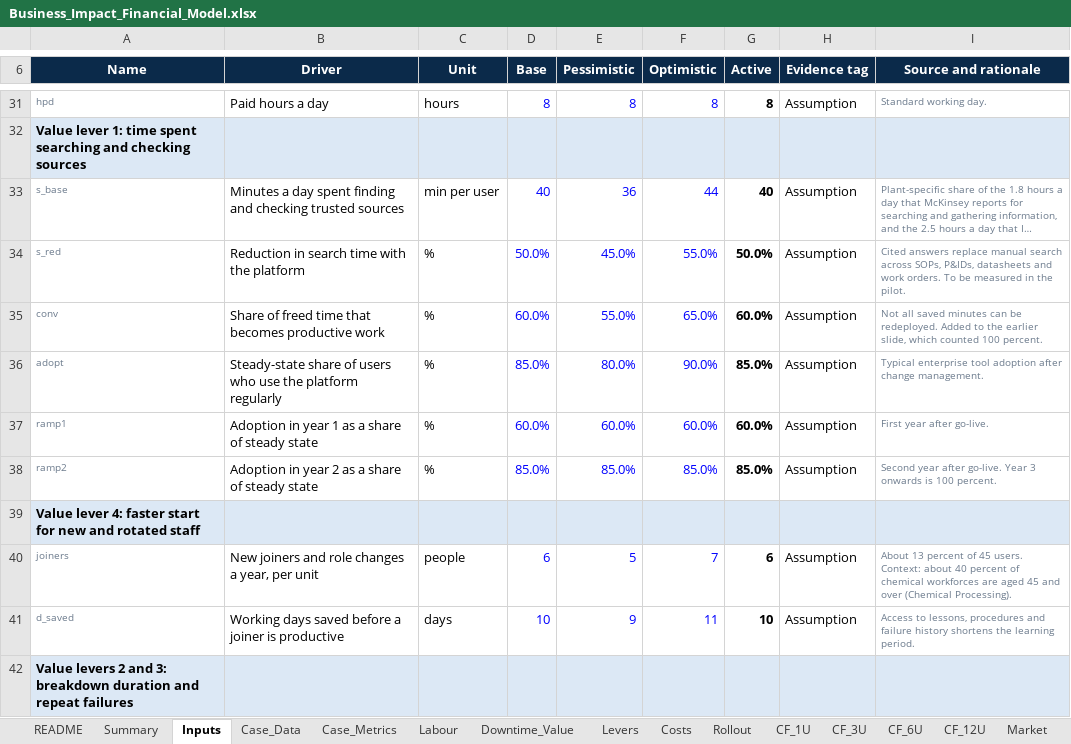
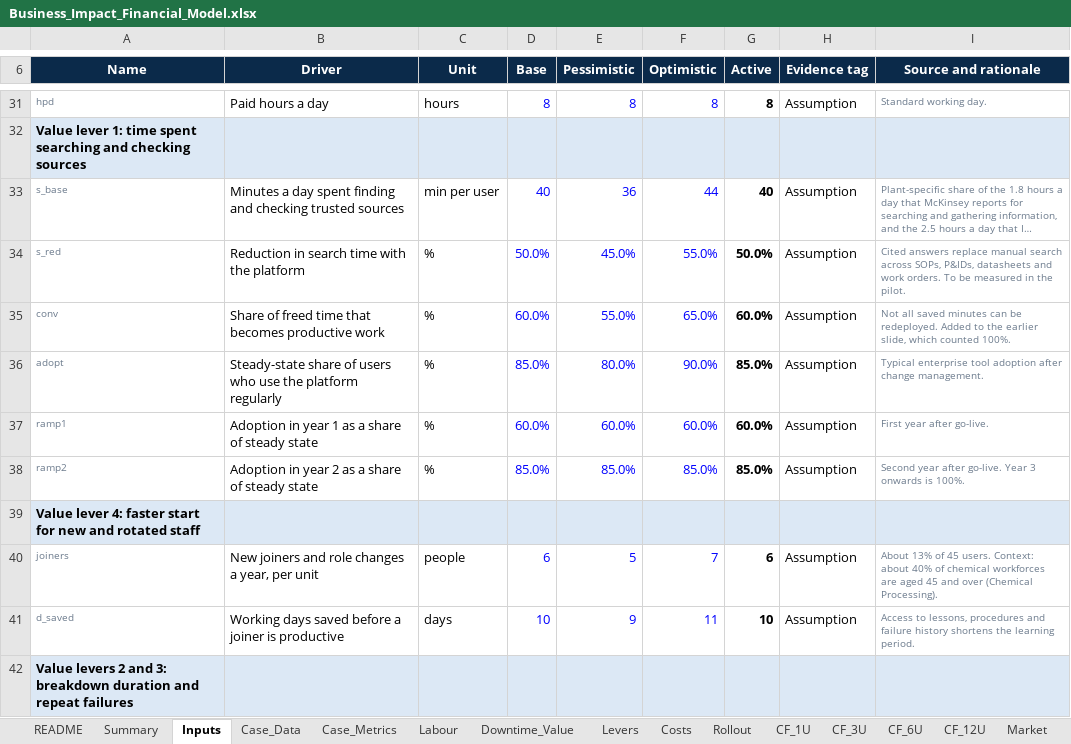
Before and after one commit to teknikchemical-ctrl/caliber2026, an Excel workbook: finance/Business_Impact_Financial_Model.xlsx, sheet Inputs, drawn as a sheet; only a part is shown, gaps mark what is left out; long unchanged cells end in …; values as stored, in another font and other column widths than the file's, no borders; the diff covers the shown part only; the diff names each change by its address in the sheet, - before the commit and + after, or states it on an @@ line.

```diff
--- a/finance/Business_Impact_Financial_Model.xlsx (sheet Inputs)
+++ b/finance/Business_Impact_Financial_Model.xlsx (sheet Inputs)
-I35 (Source and rationale): …which counted 100 percent.
+I35 (Source and rationale): …which counted 100%.
-I38 (Source and rationale): …onwards is 100 percent.
+I38 (Source and rationale): …onwards is 100%.
-I40 (Source and rationale): About 13 percent of 45 users. Context: about 40 percent of chemical…
+I40 (Source and rationale): About 13% of 45 users. Context: about 40% of chemical…
```
Also changed, not shown: 6 edited cells elsewhere in this sheet, sheet Market, sheet Risks, sheet Sources, sheet Levers, sheet Reconciliation, sheet Sensitivity, 4 more sheets, charts or pictures, 34 other files.
